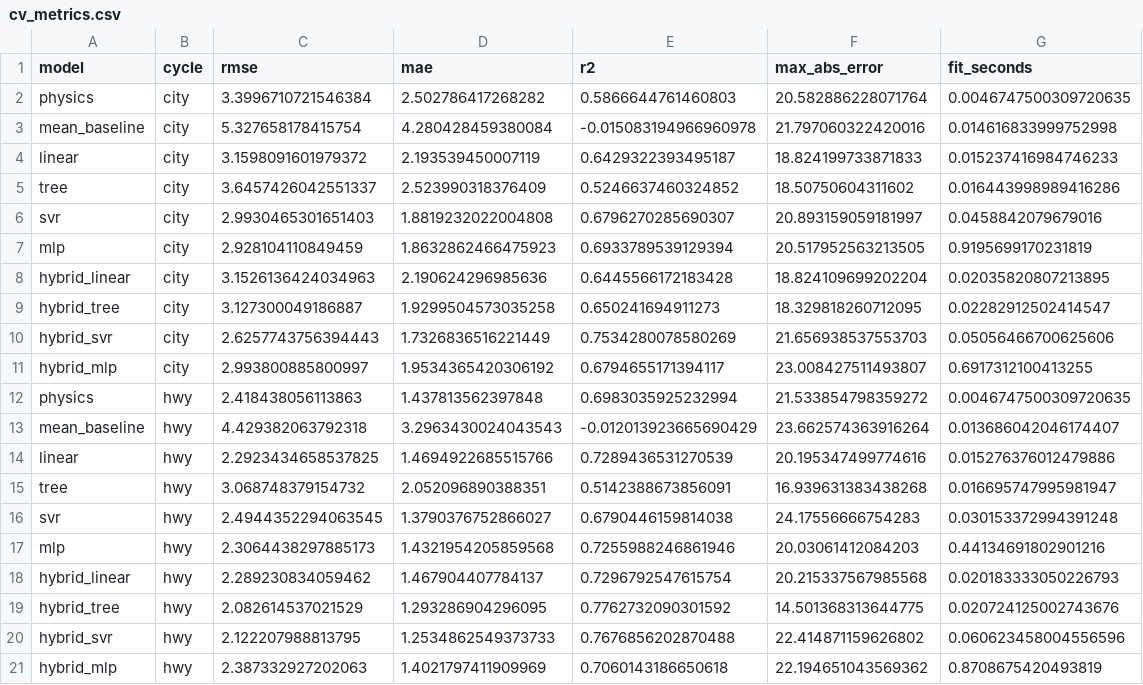
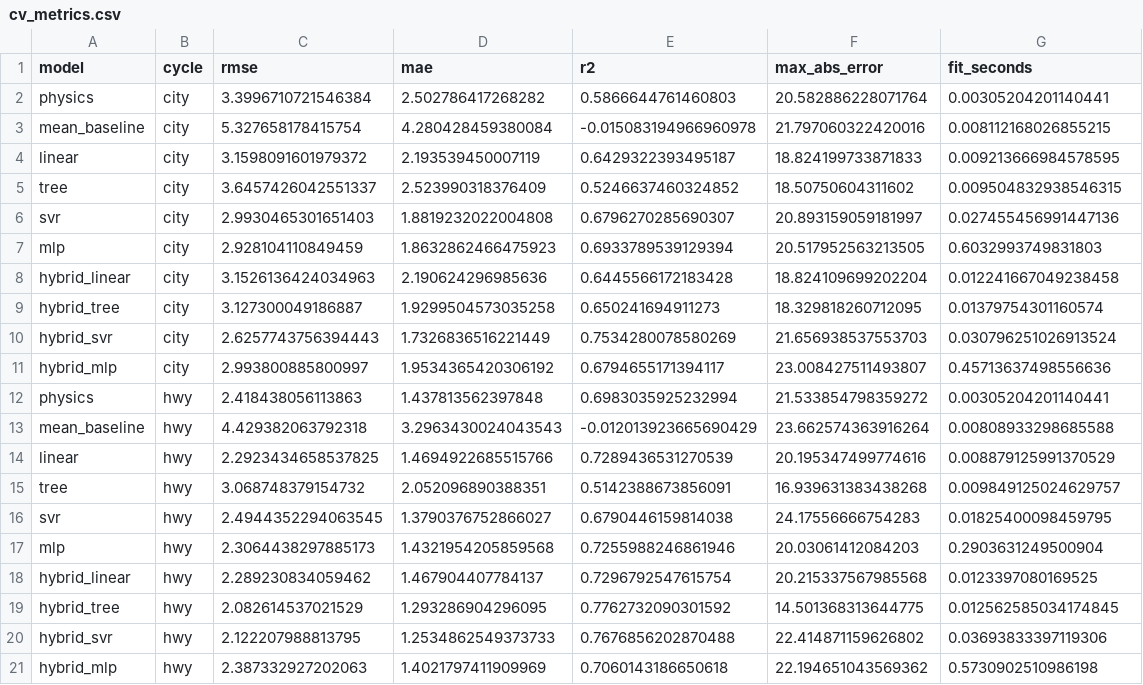
Before and after one commit to Harshil-Dobariya/MMA3001_PROJECT_HARSHILDOBARIYA-EV_ENERGY_PREDICTION, a CSV file: results/stage3/cv_metrics.csv, drawn as a sheet.

```diff
--- a/results/stage3/cv_metrics.csv
+++ b/results/stage3/cv_metrics.csv
@@ -1,21 +1,21 @@
 model,cycle,rmse,mae,r2,max_abs_error,fit_seconds
-physics,city,3.3996710721546384,2.502786417268282,0.5866644761460803,20.582886228071764,0.0046747500309720635
-mean_baseline,city,5.327658178415754,4.280428459380084,-0.015083194966960978,21.797060322420016,0.014616833999752998
-linear,city,3.1598091601979372,2.193539450007119,0.6429322393495187,18.824199733871833,0.015237416984746233
-tree,city,3.6457426042551337,2.523990318376409,0.5246637460324852,18.50750604311602,0.016443998989416286
-svr,city,2.9930465301651403,1.8819232022004808,0.6796270285690307,20.893159059181997,0.0458842079679016
-mlp,city,2.928104110849459,1.8632862466475923,0.6933789539129394,20.517952563213505,0.9195699170231819
-hybrid_linear,city,3.1526136424034963,2.190624296985636,0.6445566172183428,18.824109699202204,0.02035820807213895
-hybrid_tree,city,3.127300049186887,1.9299504573035258,0.650241694911273,18.329818260712095,0.02282912502414547
-hybrid_svr,city,2.6257743756394443,1.7326836516221449,0.7534280078580269,21.656938537553703,0.05056466700625606
-hybrid_mlp,city,2.993800885800997,1.9534365420306192,0.6794655171394117,23.008427511493807,0.6917312100413255
-physics,hwy,2.418438056113863,1.437813562397848,0.6983035925232994,21.533854798359272,0.0046747500309720635
-mean_baseline,hwy,4.429382063792318,3.2963430024043543,-0.012013923665690429,23.662574363916264,0.013686042046174407
-linear,hwy,2.2923434658537825,1.4694922685515766,0.7289436531270539,20.195347499774616,0.015276376012479886
-tree,hwy,3.068748379154732,2.052096890388351,0.5142388673856091,16.939631383438268,0.016695747995981947
-svr,hwy,2.4944352294063545,1.3790376752866027,0.6790446159814038,24.17556666754283,0.030153372994391248
-mlp,hwy,2.3064438297885173,1.4321954205859568,0.7255988246861946,20.03061412084203,0.44134691802901216
-hybrid_linear,hwy,2.289230834059462,1.467904407784137,0.7296792547615754,20.215337567985568,0.020183333050226793
-hybrid_tree,hwy,2.082614537021529,1.293286904296095,0.7762732090301592,14.501368313644775,0.020724125002743676
-hybrid_svr,hwy,2.122207988813795,1.2534862549373733,0.7676856202870488,22.414871159626802,0.060623458004556596
-hybrid_mlp,hwy,2.387332927202063,1.4021797411909969,0.7060143186650618,22.194651043569362,0.8708675420493819
+physics,city,3.3996710721546384,2.502786417268282,0.5866644761460803,20.582886228071764,0.00305204201140441
+mean_baseline,city,5.327658178415754,4.280428459380084,-0.015083194966960978,21.797060322420016,0.008112168026855215
+linear,city,3.1598091601979372,2.193539450007119,0.6429322393495187,18.824199733871833,0.009213666984578595
+tree,city,3.6457426042551337,2.523990318376409,0.5246637460324852,18.50750604311602,0.009504832938546315
+svr,city,2.9930465301651403,1.8819232022004808,0.6796270285690307,20.893159059181997,0.027455456991447136
+mlp,city,2.928104110849459,1.8632862466475923,0.6933789539129394,20.517952563213505,0.6032993749831803
+hybrid_linear,city,3.1526136424034963,2.190624296985636,0.6445566172183428,18.824109699202204,0.012241667049238458
+hybrid_tree,city,3.127300049186887,1.9299504573035258,0.650241694911273,18.329818260712095,0.01379754301160574
+hybrid_svr,city,2.6257743756394443,1.7326836516221449,0.7534280078580269,21.656938537553703,0.030796251026913524
+hybrid_mlp,city,2.993800885800997,1.9534365420306192,0.6794655171394117,23.008427511493807,0.45713637498556636
+physics,hwy,2.418438056113863,1.437813562397848,0.6983035925232994,21.533854798359272,0.00305204201140441
+mean_baseline,hwy,4.429382063792318,3.2963430024043543,-0.012013923665690429,23.662574363916264,0.00808933298685588
+linear,hwy,2.2923434658537825,1.4694922685515766,0.7289436531270539,20.195347499774616,0.008879125991370529
+tree,hwy,3.068748379154732,2.052096890388351,0.5142388673856091,16.939631383438268,0.009849125024629757
+svr,hwy,2.4944352294063545,1.3790376752866027,0.6790446159814038,24.17556666754283,0.01825400098459795
+mlp,hwy,2.3064438297885173,1.4321954205859568,0.7255988246861946,20.03061412084203,0.2903631249500904
+hybrid_linear,hwy,2.289230834059462,1.467904407784137,0.7296792547615754,20.215337567985568,0.0123397080169525
+hybrid_tree,hwy,2.082614537021529,1.293286904296095,0.7762732090301592,14.501368313644775,0.012562585034174845
+hybrid_svr,hwy,2.122207988813795,1.2534862549373733,0.7676856202870488,22.414871159626802,0.03693833397119306
+hybrid_mlp,hwy,2.387332927202063,1.4021797411909969,0.7060143186650618,22.194651043569362,0.5730902510986198
```
Also changed, not shown: results/stage3/repeated_cv.csv, 2 other files.
